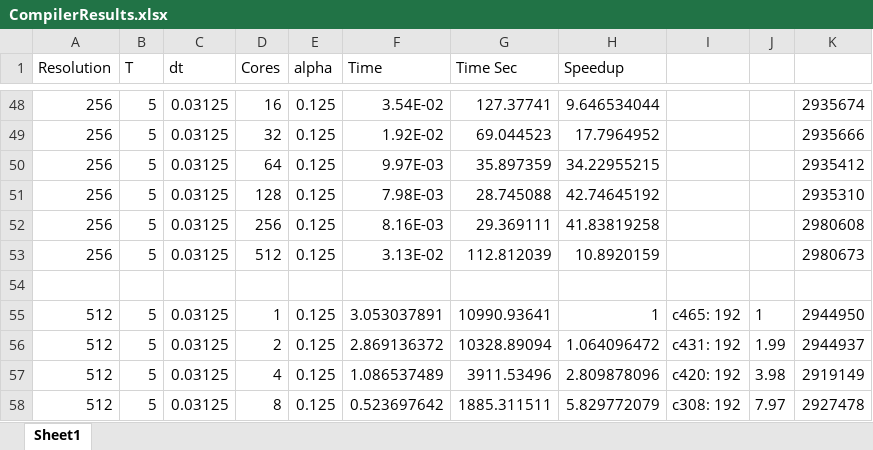
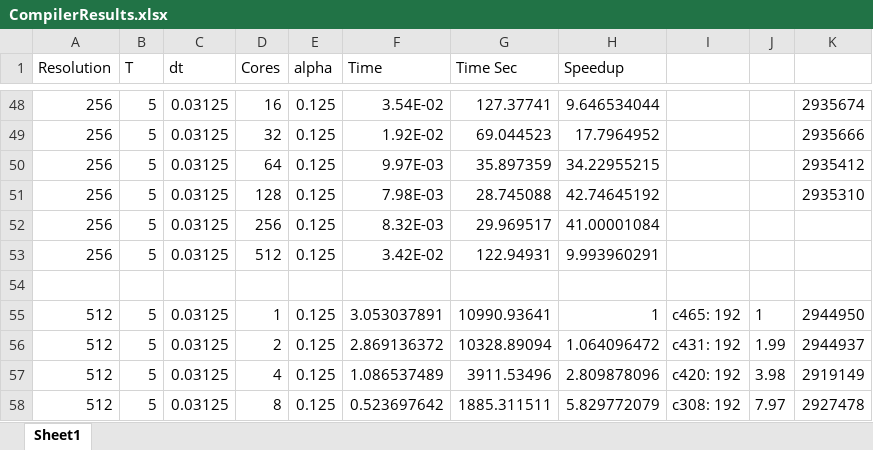
Before and after one commit to benslern/Masters_Thesis, an Excel workbook: testResults/compilerResults/CompilerResults.xlsx, sheet Sheet1, drawn as a sheet; only a part is shown, gaps mark what is left out; values as stored, in another font and other column widths than the file's, no borders; charts and pictures not drawn; the diff covers the shown part only; the diff names each change by its address in the sheet, - before the commit and + after, or states it on an @@ line.

```diff
--- a/testResults/compilerResults/CompilerResults.xlsx (sheet Sheet1)
+++ b/testResults/compilerResults/CompilerResults.xlsx (sheet Sheet1)
-F52 (Time): 8.16E-03
+F52 (Time): 8.32E-03
-G52 (Time Sec): 29.369111
+G52 (Time Sec): 29.969517
-H52 (Speedup): 41.83819258
+H52 (Speedup): 41.00001084
-K52: 2980608
+K52: (empty)
-F53 (Time): 3.13E-02
+F53 (Time): 3.42E-02
-G53 (Time Sec): 112.812039
+G53 (Time Sec): 122.94931
-H53 (Speedup): 10.8920159
+H53 (Speedup): 9.993960291
-K53: 2980673
+K53: (empty)
```
Also changed, not shown: 31 edited cells elsewhere in this sheet, charts or pictures.
